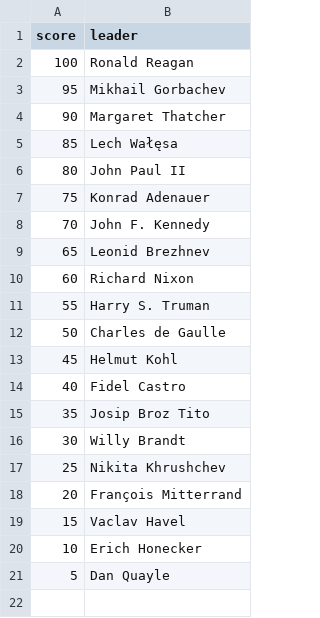
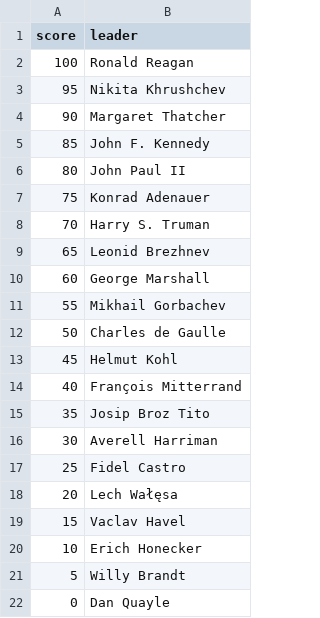
Before and after one commit to gegitor/TS_trivia, a CSV file: app/src/main/res/raw/leaders.csv, drawn as a sheet.

```diff
--- a/app/src/main/res/raw/leaders.csv
+++ b/app/src/main/res/raw/leaders.csv
@@ -2,20 +2,21 @@ score, leader
 100, Ronald Reagan
-95, Mikhail Gorbachev
+95, Nikita Khrushchev
 90, Margaret Thatcher
-85, Lech Wałęsa
+85, John F. Kennedy
 80, John Paul II
 75, Konrad Adenauer
-70, John F. Kennedy
+70, Harry S. Truman
 65, Leonid Brezhnev
-60, Richard Nixon
-55, Harry S. Truman
+60, George Marshall
+55, Mikhail Gorbachev
 50, Charles de Gaulle
 45, Helmut Kohl
-40, Fidel Castro
+40, François Mitterrand
 35, Josip Broz Tito
-30, Willy Brandt
-25, Nikita Khrushchev
-20, François Mitterrand
+30, Averell Harriman
+25, Fidel Castro
+20, Lech Wałęsa
 15, Vaclav Havel
 10, Erich Honecker
-5, Dan Quayle
+5, Willy Brandt
+0, Dan Quayle
```
Also changed, not shown: 10 other files.
